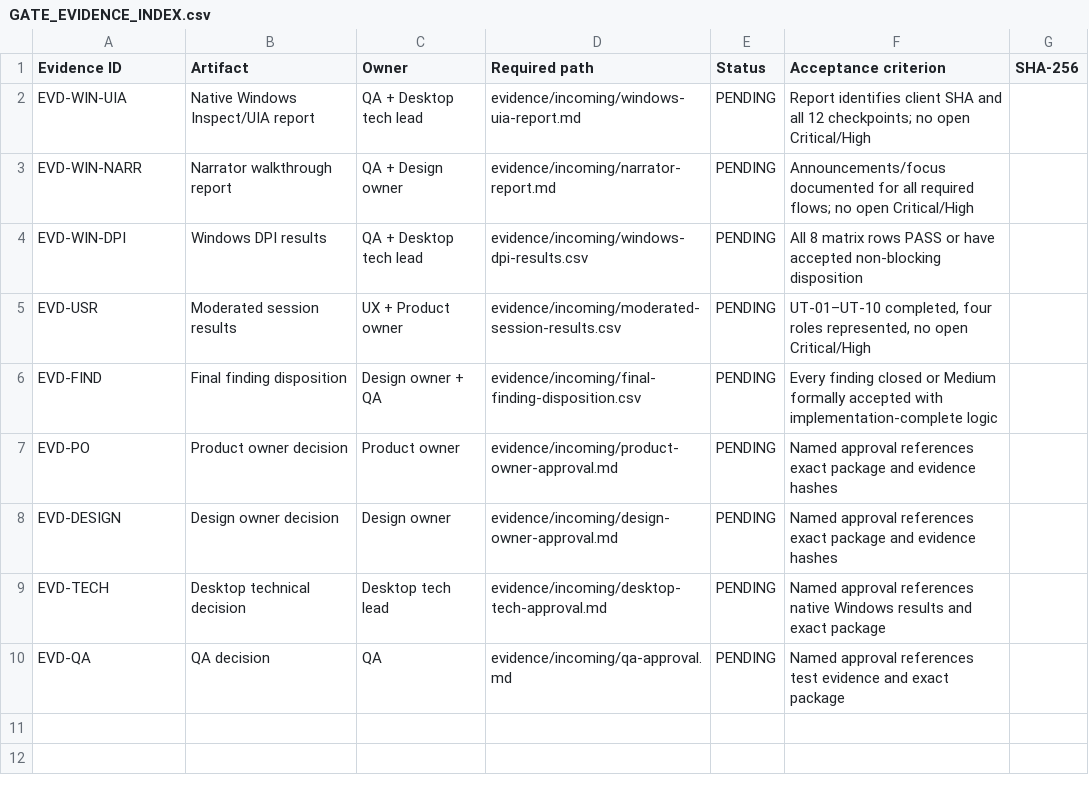
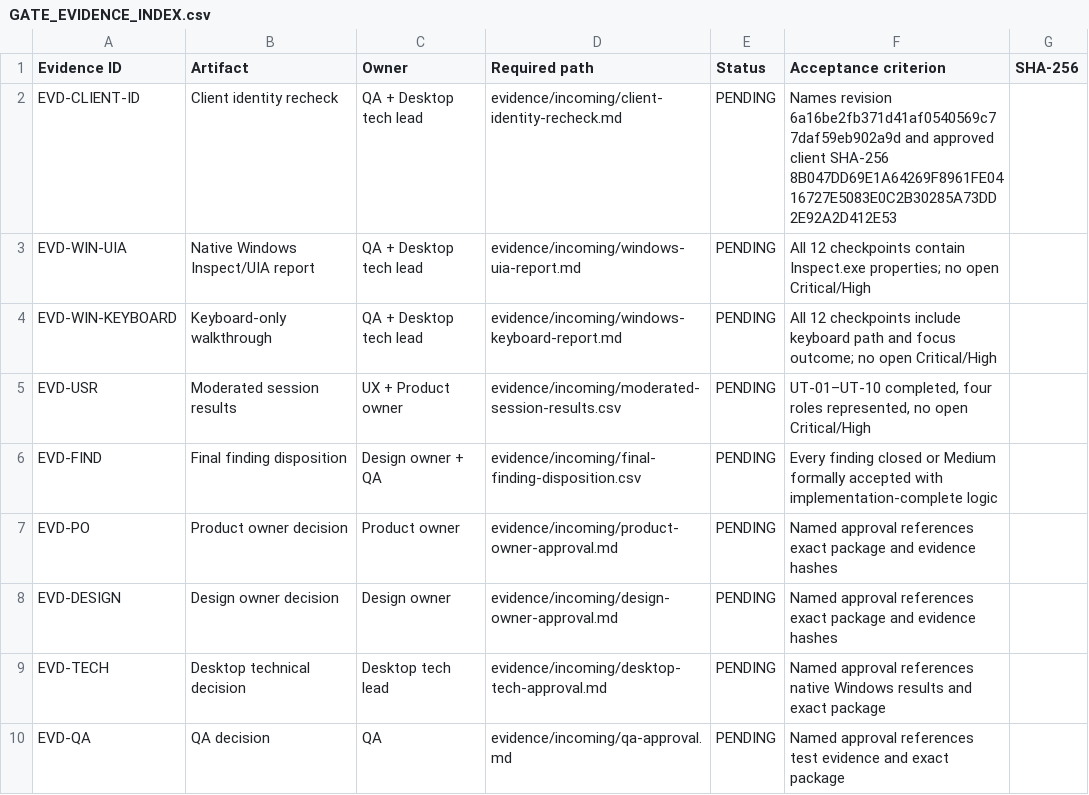
Before and after one commit to Timmmm69/Task, a CSV file: outputs/019fa078-3f10-7ec1-99e2-7c1cba4ee3d4/stage_5_6_external_gate_execution_kit/evidence/GATE_EVIDENCE_INDEX.csv, drawn as a sheet.

Commit message:
Update Gate 5.6 technical recheck kit

```diff
--- a/outputs/019fa078-3f10-7ec1-99e2-7c1cba4ee3d4/stage_5_6_external_gate_execution_kit/evidence/GATE_EVIDENCE_INDEX.csv
+++ b/outputs/019fa078-3f10-7ec1-99e2-7c1cba4ee3d4/stage_5_6_external_gate_execution_kit/evidence/GATE_EVIDENCE_INDEX.csv
@@ -1,5 +1,5 @@
 Evidence ID,Artifact,Owner,Required path,Status,Acceptance criterion,SHA-256
-EVD-WIN-UIA,Native Windows Inspect/UIA report,QA + Desktop tech lead,evidence/incoming/windows-uia-report.md,PENDING,Report identifies client SHA and all 12 checkpoints; no open Critical/High,
-EVD-WIN-NARR,Narrator walkthrough report,QA + Design owner,evidence/incoming/narrator-report.md,PENDING,Announcements/focus documented for all required flows; no open Critical/High,
-EVD-WIN-DPI,Windows DPI results,QA + Desktop tech lead,evidence/incoming/windows-dpi-results.csv,PENDING,All 8 matrix rows PASS or have accepted non-blocking disposition,
+EVD-CLIENT-ID,Client identity recheck,QA + Desktop tech lead,evidence/incoming/client-identity-recheck.md,PENDING,Names revision 6a16be2fb371d41af0540569c77daf59eb902a9d and approved client SHA-256 8B047DD69E1A64269F8961FE0416727E5083E0C2B30285A73DD2E92A2D412E53,
+EVD-WIN-UIA,Native Windows Inspect/UIA report,QA + Desktop tech lead,evidence/incoming/windows-uia-report.md,PENDING,All 12 checkpoints contain Inspect.exe properties; no open Critical/High,
+EVD-WIN-KEYBOARD,Keyboard-only walkthrough,QA + Desktop tech lead,evidence/incoming/windows-keyboard-report.md,PENDING,All 12 checkpoints include keyboard path and focus outcome; no open Critical/High,
 EVD-USR,Moderated session results,UX + Product owner,evidence/incoming/moderated-session-results.csv,PENDING,"UT-01–UT-10 completed, four roles represented, no open Critical/High",
```
Also changed, not shown: outputs/019fa078-3f10-7ec1-99e2-7c1cba4ee3d4/stage_5_6_external_gate_execution_kit/windows/Windows_Accessibility_Checkpoints.csv, work/stage_5_6_external_gate_execution_kit/evidence/GATE_EVIDENCE_INDEX.csv, 34 other files.
